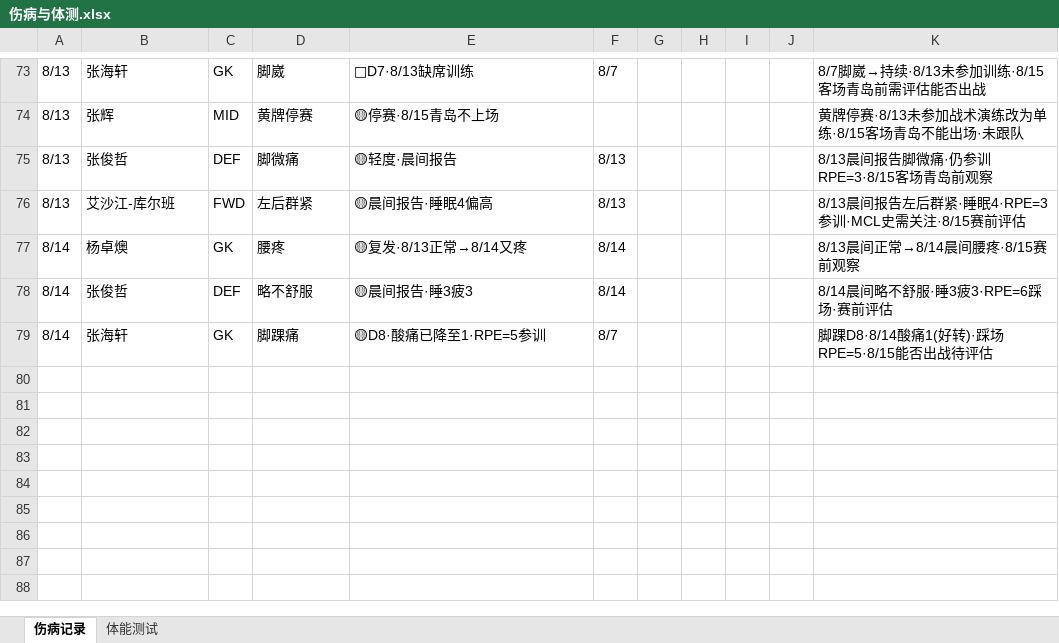
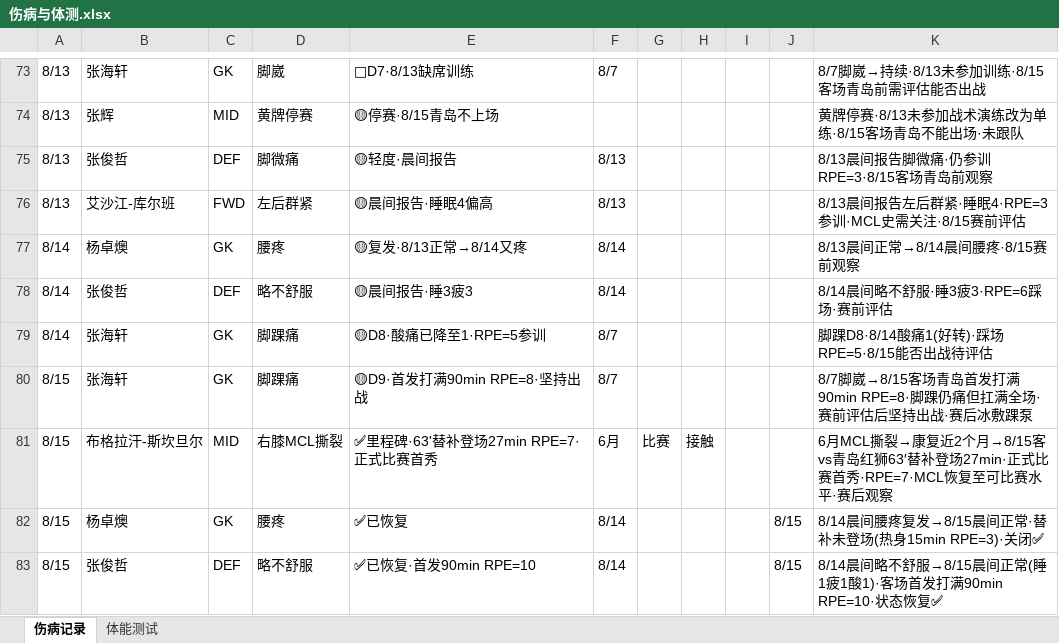
Before and after one commit to 13909605065/kenshin-pro, an Excel workbook: public/share/data/伤病与体测.xlsx, sheet 伤病记录, drawn as a sheet; only a part is shown, gaps mark what is left out; values as stored, in another font and other column widths than the file's, no borders; the diff names each change by its address in the sheet, - before the commit and + after, or states it on an @@ line.

```diff
--- a/public/share/data/伤病与体测.xlsx (sheet 伤病记录)
+++ b/public/share/data/伤病与体测.xlsx (sheet 伤病记录)
+row 80: 8/15 | 张海轩 | GK | 脚踝痛 | 🟡D9·首发打满90min RPE=8·坚持出战 | 8/7 |  |  |  |  | 8/7脚崴→8/15客场青岛首发打满90min RPE=8·脚踝仍痛但扛满全场·赛前评估后坚持出战·赛后冰敷踝泵
+row 81: 8/15 | 布格拉汗-斯坎旦尔 | MID | 右膝MCL撕裂 | ✅里程碑·63'替补登场27min RPE=7·正式比赛首秀 | 6月 | 比赛 | 接触 |  |  | 6月MCL撕裂→康复近2个月→8/15客vs青岛红狮63′替补登场27min·正式比赛首秀·RPE=7·MCL恢复至可比赛水平·赛后观察
+row 82: 8/15 | 杨卓燠 | GK | 腰疼 | ✅已恢复 | 8/14 |  |  |  | 8/15 | 8/14晨间腰疼复发→8/15晨间正常·替补未登场(热身15min RPE=3)·关闭✅
+row 83: 8/15 | 张俊哲 | DEF | 略不舒服 | ✅已恢复·首发90min RPE=10 | 8/14 |  |  |  | 8/15 | 8/14晨间略不舒服→8/15晨间正常(睡1疲1酸1)·客场首发打满90min RPE=10·状态恢复✅
```
Also changed, not shown: public/share/data/每日强度监控.xlsx, public/share/data/每日监控.xlsx, 3 other files.
